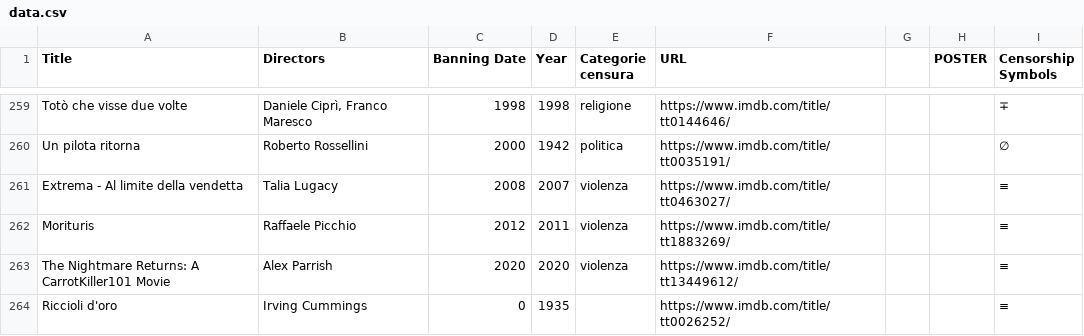
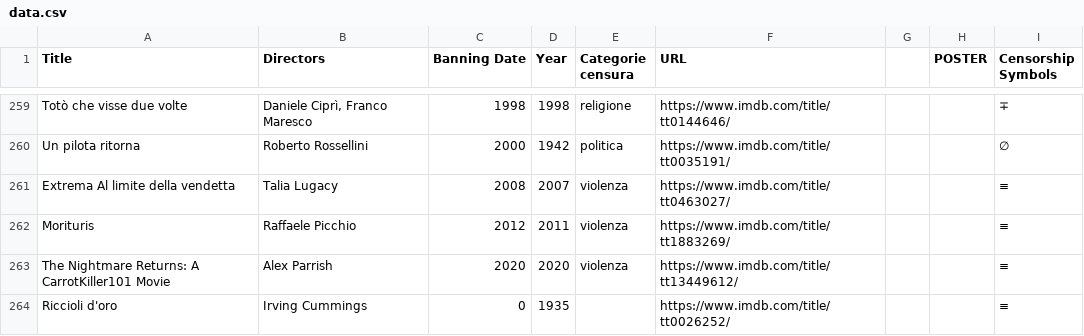
Before and after one commit to lcg-infodesign/lavoro-di-gruppo-gruppo-5, a CSV file: data.csv, drawn as a sheet; only a part is shown, gaps mark what is left out.

Commit message:
sistemato extrema

```diff
--- a/data.csv
+++ b/data.csv
@@ -260,3 +260,3 @@ Totò che visse due volte,"Daniele Ciprì, Franco Maresco",1998,1998,religione,h
 Un pilota ritorna,Roberto Rossellini,2000,1942,politica,https://www.imdb.com/title/tt0035191/,,,∅
-Extrema - Al limite della vendetta,Talia Lugacy,2008,2007,violenza,https://www.imdb.com/title/tt0463027/,,,≡
+Extrema Al limite della vendetta,Talia Lugacy,2008,2007,violenza,https://www.imdb.com/title/tt0463027/,,,≡
 Morituris,Raffaele Picchio,2012,2011,violenza,https://www.imdb.com/title/tt1883269/,,,≡
```
